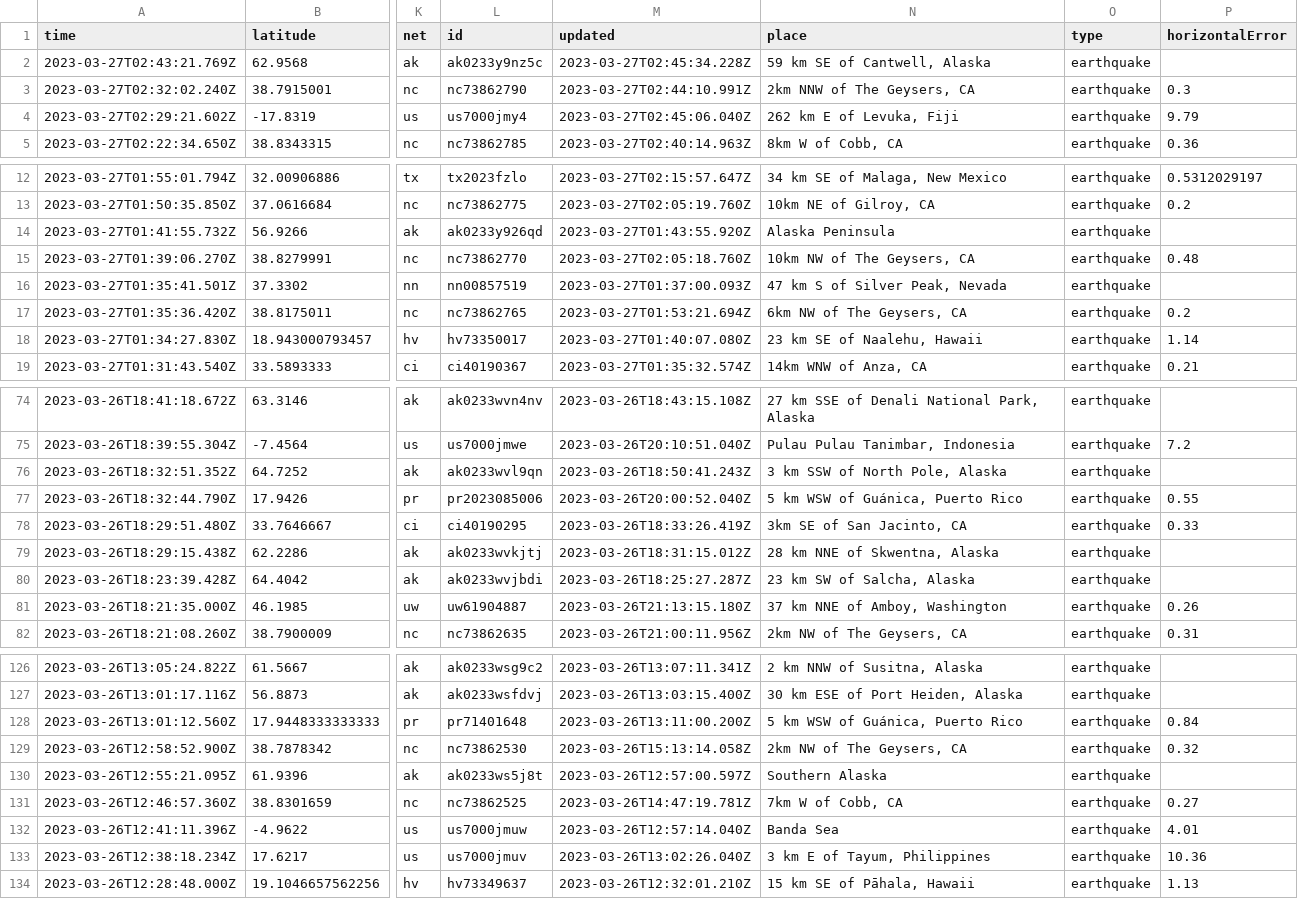
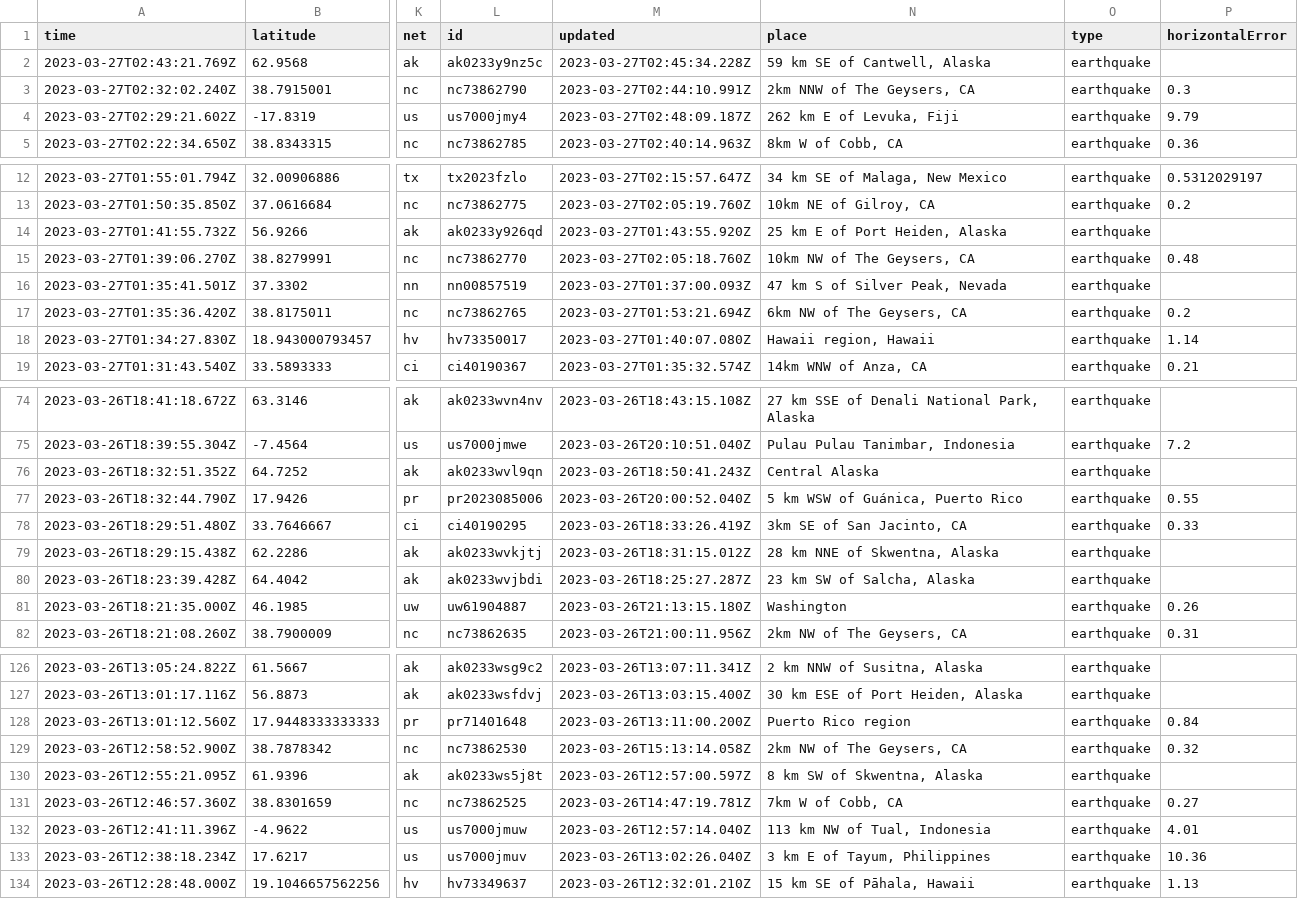
Before and after one commit to jemmastephenson/my-data-robot, a CSV file: usgs_current.csv, drawn as a sheet; only a part is shown, gaps mark what is left out; the diff covers the shown part only; the diff names each change by its address in the sheet, - before the commit and + after, or states it on an @@ line.

```diff
--- a/usgs_current.csv
+++ b/usgs_current.csv
-M4 (updated): 2023-03-27T02:45:06.040Z
+M4 (updated): 2023-03-27T02:48:09.187Z
-N14 (place): Alaska Peninsula
+N14 (place): 25 km E of Port Heiden, Alaska
-N18 (place): 23 km SE of Naalehu, Hawaii
+N18 (place): Hawaii region, Hawaii
-N76 (place): 3 km SSW of North Pole, Alaska
+N76 (place): Central Alaska
-N81 (place): 37 km NNE of Amboy, Washington
+N81 (place): Washington
-N128 (place): 5 km WSW of Guánica, Puerto Rico
+N128 (place): Puerto Rico region
-N130 (place): Southern Alaska
+N130 (place): 8 km SW of Skwentna, Alaska
-N132 (place): Banda Sea
+N132 (place): 113 km NW of Tual, Indonesia
```
Also changed, not shown: 4 removed rows and 18 edited cells elsewhere in this file.
